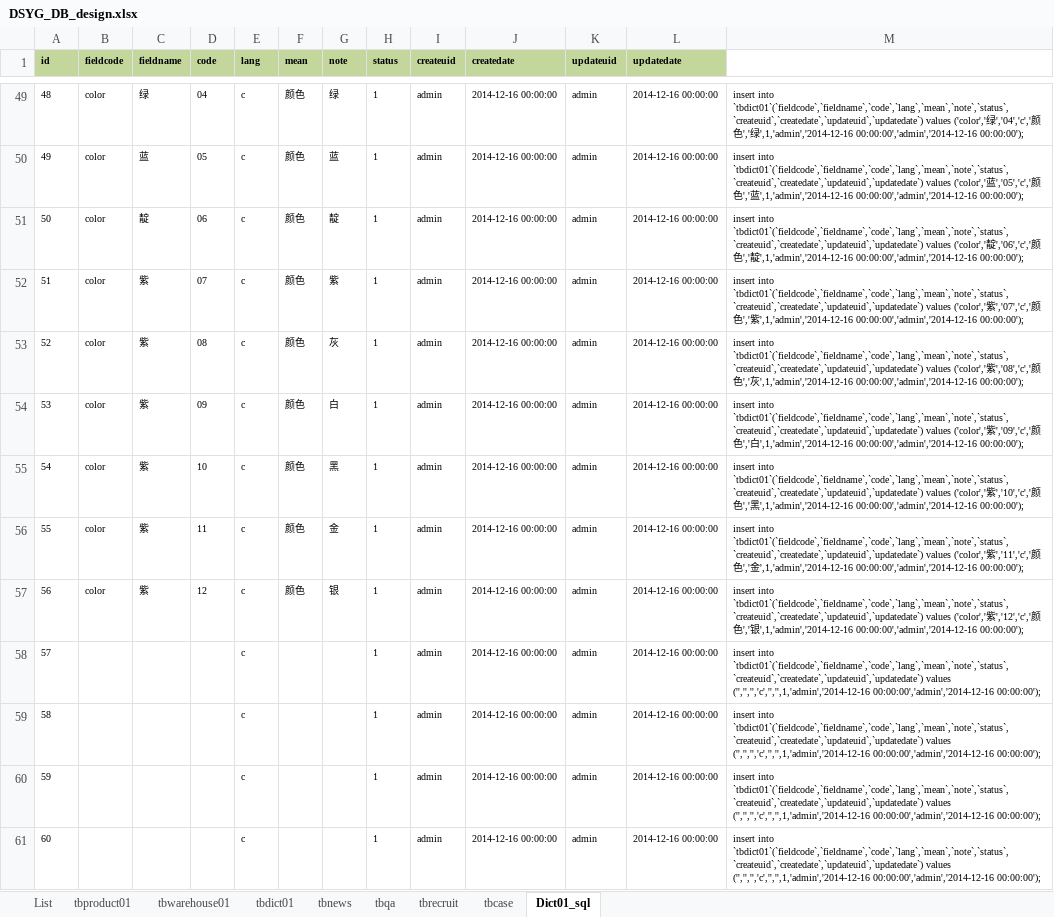
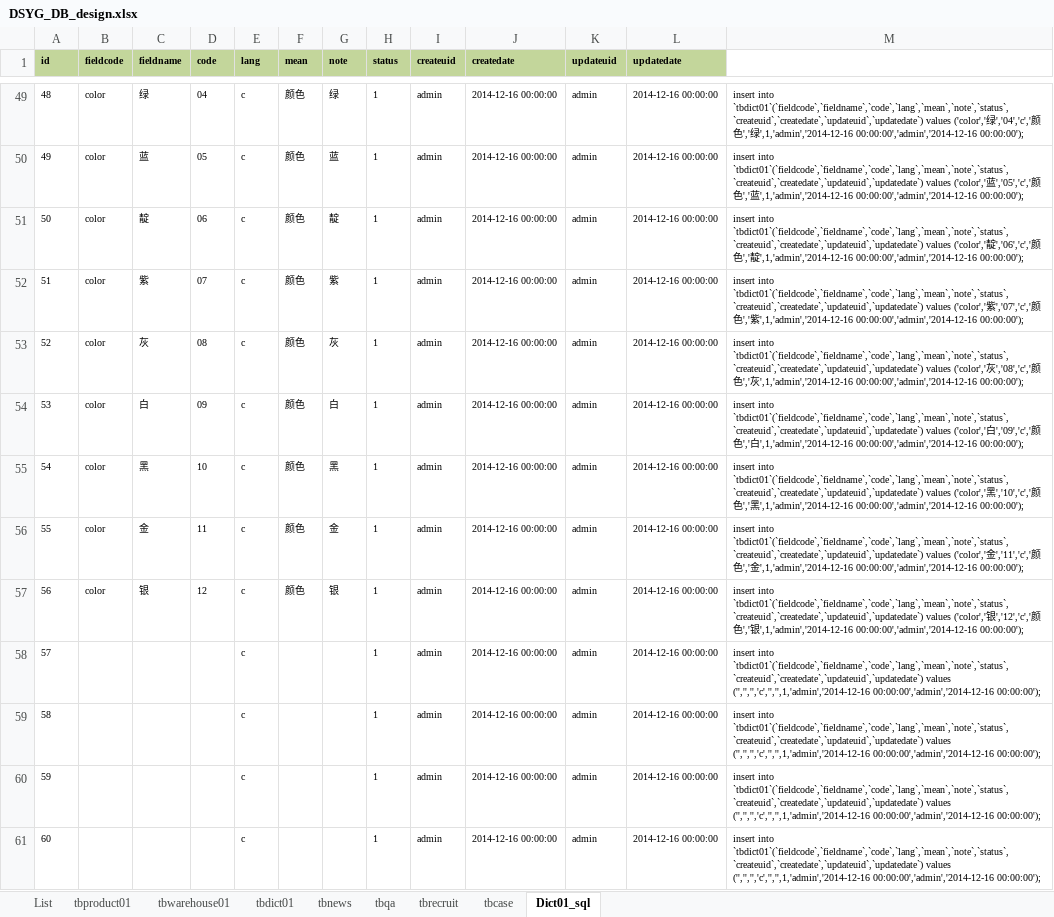
Before and after one commit to koubai/SH_DSYG_WEB, an Excel workbook: DSYG_DB_design.xlsx, sheet Dict01_sql, drawn as a sheet; only a part is shown, gaps mark what is left out; values as stored, in another font and other column widths than the file's, no borders; the diff covers the shown part only; the diff names each change by its address in the sheet, - before the commit and + after, or states it on an @@ line.

```diff
--- a/DSYG_DB_design.xlsx (sheet Dict01_sql)
+++ b/DSYG_DB_design.xlsx (sheet Dict01_sql)
-C53 (fieldname): 紫
+C53 (fieldname): 灰
-M53: …values ('color','紫','08','c','颜…
+M53: …values ('color','灰','08','c','颜…
-C54 (fieldname): 紫
+C54 (fieldname): 白
-M54: …values ('color','紫','09','c','颜…
+M54: …values ('color','白','09','c','颜…
-C55 (fieldname): 紫
+C55 (fieldname): 黑
-M55: …values ('color','紫','10','c','颜…
+M55: …values ('color','黑','10','c','颜…
-C56 (fieldname): 紫
+C56 (fieldname): 金
-M56: …values ('color','紫','11','c','颜…
+M56: …values ('color','金','11','c','颜…
-C57 (fieldname): 紫
+C57 (fieldname): 银
-M57: …values ('color','紫','12','c','颜…
+M57: …values ('color','银','12','c','颜…
```
Also changed, not shown: 27 edited cells elsewhere in this sheet, 12 other files.
